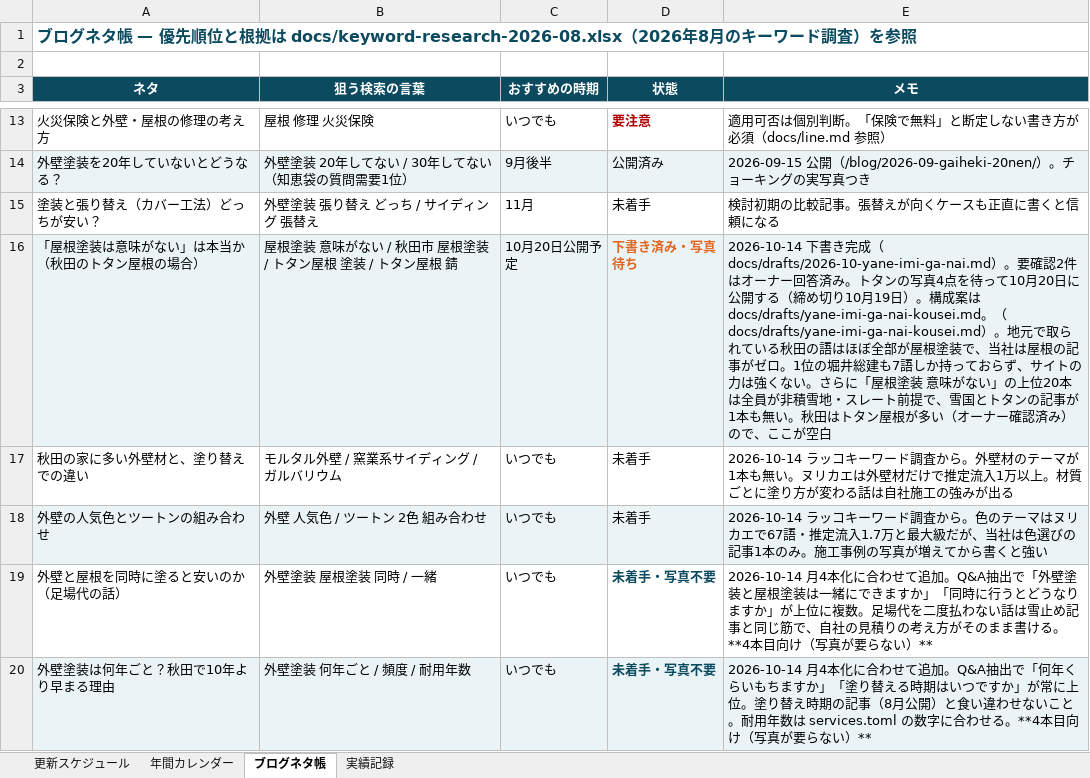
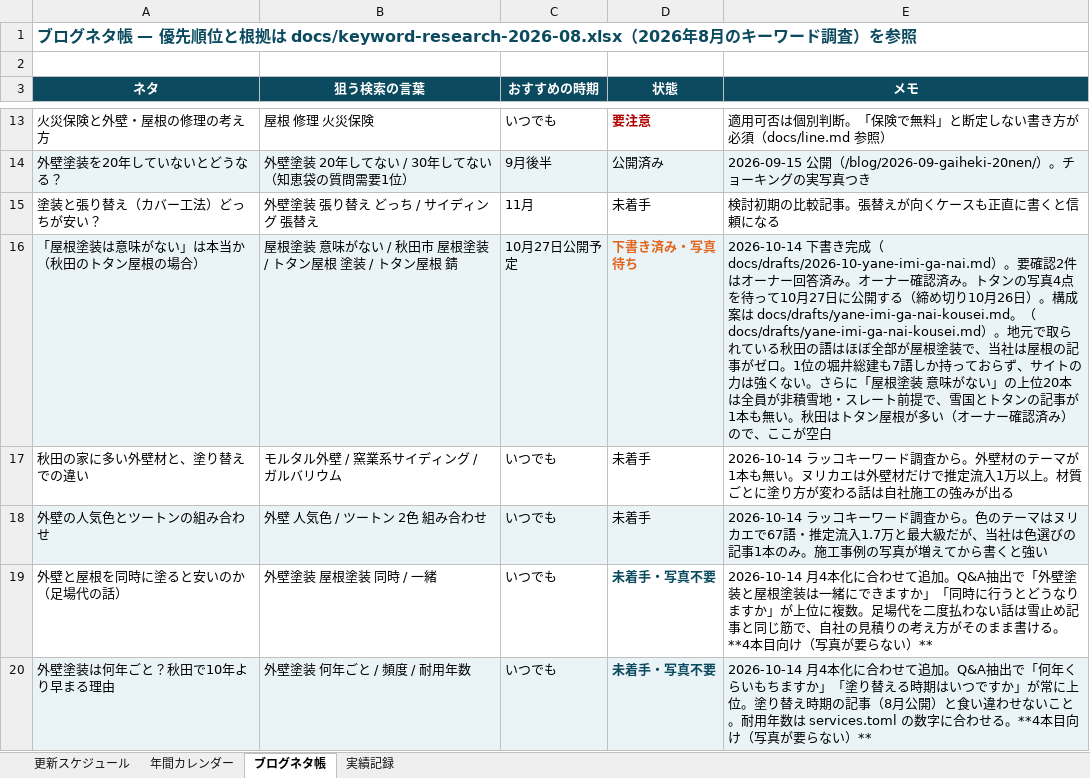
Before and after one commit to t1a2t2s3u/claude, an Excel workbook: docs/update-schedule.xlsx, sheet ブログネタ帳, drawn as a sheet; only a part is shown, gaps mark what is left out; values as stored, in another font and other column widths than the file's, no borders; the diff names each change by its address in the sheet, - before the commit and + after, or states it on an @@ line.

```diff
--- a/docs/update-schedule.xlsx (sheet ブログネタ帳)
+++ b/docs/update-schedule.xlsx (sheet ブログネタ帳)
-C16 (おすすめの時期): 10月20日公開予定
+C16 (おすすめの時期): 10月27日公開予定
-E16 (メモ): …答済み。トタンの写真4点を待って10月20日に公開する（締め切り10月19日）。構…
+E16 (メモ): …答済み。オーナー確認済み。トタンの写真4点を待って10月27日に公開する（締め切り10月26日）。構…
```
Also changed, not shown: 2 other files.
